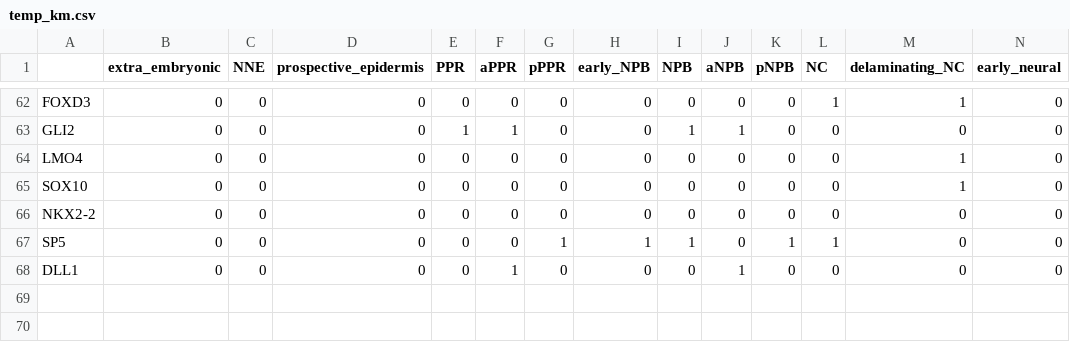
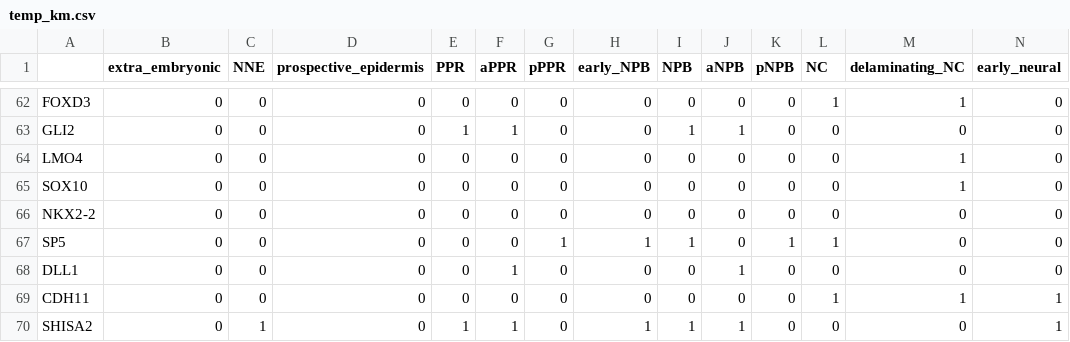
Before and after one commit to alexthiery/10x_neural_plate_border, a CSV file: knowlege_matrices/temp_km.csv, drawn as a sheet; only a part is shown, gaps mark what is left out; rows hold the shown columns only; the diff names each change by its address in the sheet, - before the commit and + after, or states it on an @@ line.

Commit message:
edit

```diff
--- a/knowlege_matrices/temp_km.csv
+++ b/knowlege_matrices/temp_km.csv
+row 69: CDH11 | 0 | 0 | 0 | 0 | 0 | 0 | 0 | 0 | 0 | 0 | 1 | 1 | 1
+row 70: SHISA2 | 0 | 1 | 0 | 1 | 1 | 0 | 1 | 1 | 1 | 0 | 0 | 0 | 1
```
